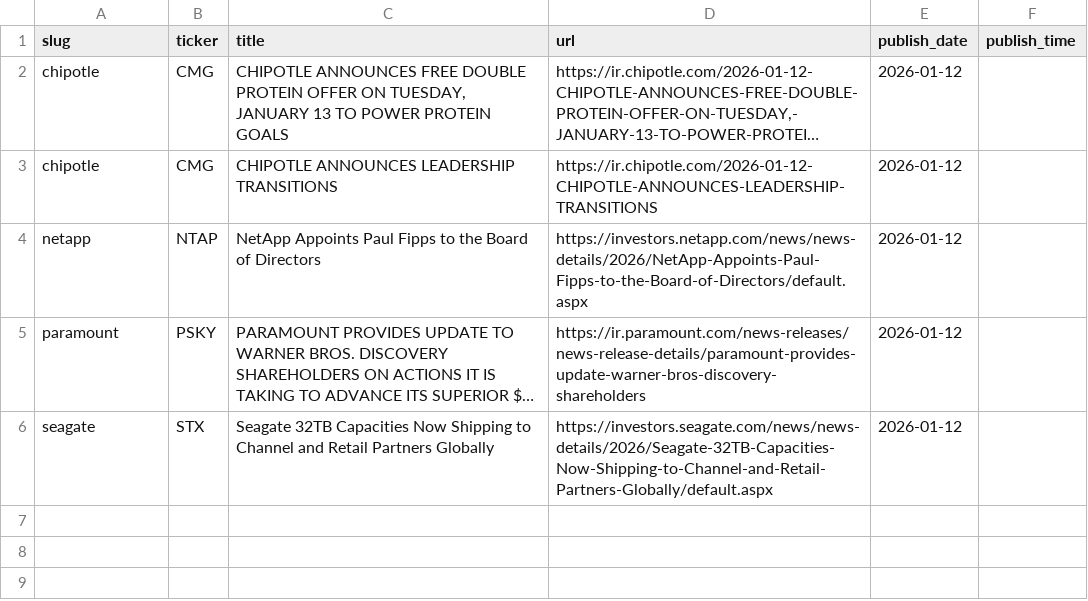
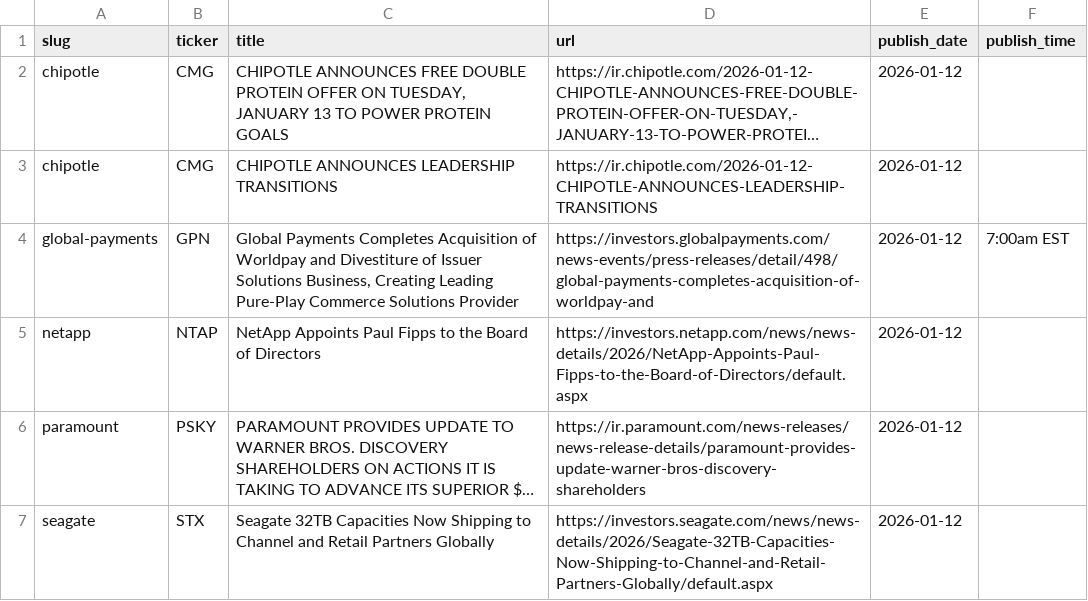
Before and after one commit to KamarajuKusumanchi/primary_wire, a CSV file: data/2026/2026-01-12.csv, drawn as a sheet; long unchanged cells end in …; the diff names each change by its address in the sheet, - before the commit and + after, or states it on an @@ line.

```diff
--- a/data/2026/2026-01-12.csv
+++ b/data/2026/2026-01-12.csv
+row 4: global-payments | GPN | Global Payments Completes Acquisition of Worldpay and Divestiture of Issuer Solutions Business, Creating Leading Pure-Play Commerce Solutions Provider | https://investors.globalpayments.com/news-events/press-releases/detail/498/global-payments-completes-acquisition-of-worldpay-and | 2026-01-12 | 7:00am EST
```
Also changed, not shown: data/2026/2026-02-04.csv, data/2026/2026-02-18.csv, 15 other files.
